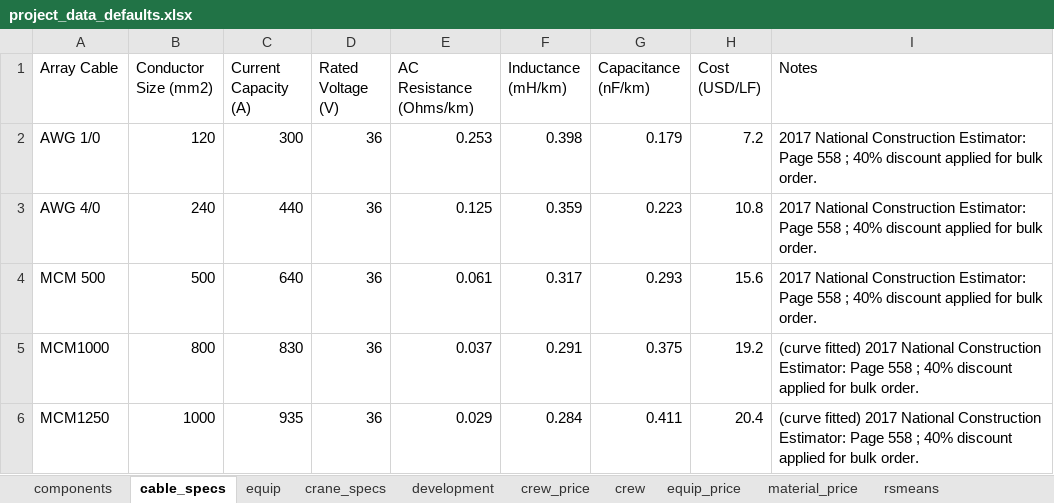
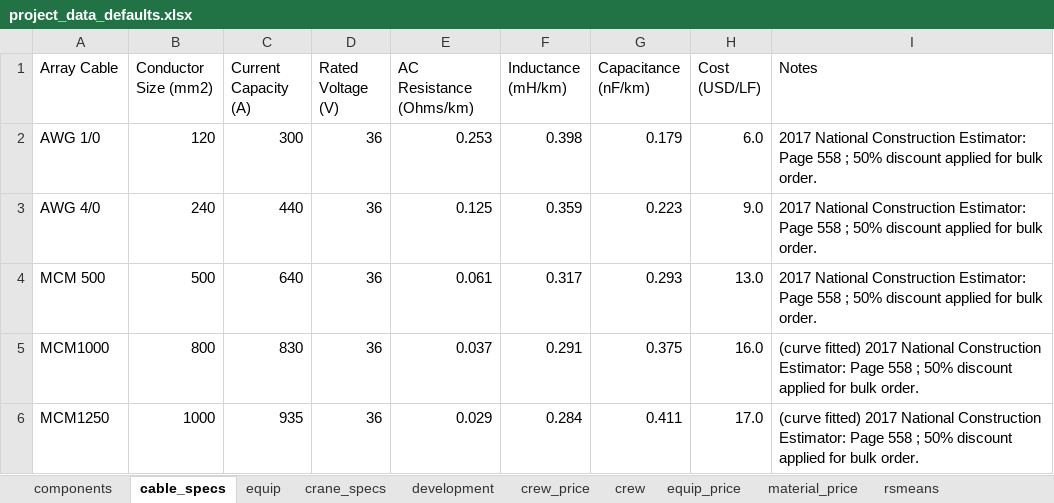
Before and after one commit to WISDEM/LandBOSSE, an Excel workbook: landbosse/landbosse_api/project_data/project_data_defaults.xlsx, sheet cable_specs, drawn as a sheet; values as stored, in another font and other column widths than the file's, no borders; the diff names each change by its address in the sheet, - before the commit and + after, or states it on an @@ line.

```diff
--- a/landbosse/landbosse_api/project_data/project_data_defaults.xlsx (sheet cable_specs)
+++ b/landbosse/landbosse_api/project_data/project_data_defaults.xlsx (sheet cable_specs)
-H2 (Cost (USD/LF)): 7.2
+H2 (Cost (USD/LF)): 6.0
-I2:I4 (Notes): …558 ; 40% discount applied…
+I2:I4 (Notes): …558 ; 50% discount applied…
-H3 (Cost (USD/LF)): 10.8
+H3 (Cost (USD/LF)): 9.0
-H4 (Cost (USD/LF)): 15.6
+H4 (Cost (USD/LF)): 13.0
-H5 (Cost (USD/LF)): 19.2
+H5 (Cost (USD/LF)): 16.0
-I5:I6 (Notes): …558 ; 40% discount applied…
+I5:I6 (Notes): …558 ; 50% discount applied…
-H6 (Cost (USD/LF)): 20.4
+H6 (Cost (USD/LF)): 17.0
```
Also changed, not shown: sheet crew_price.
